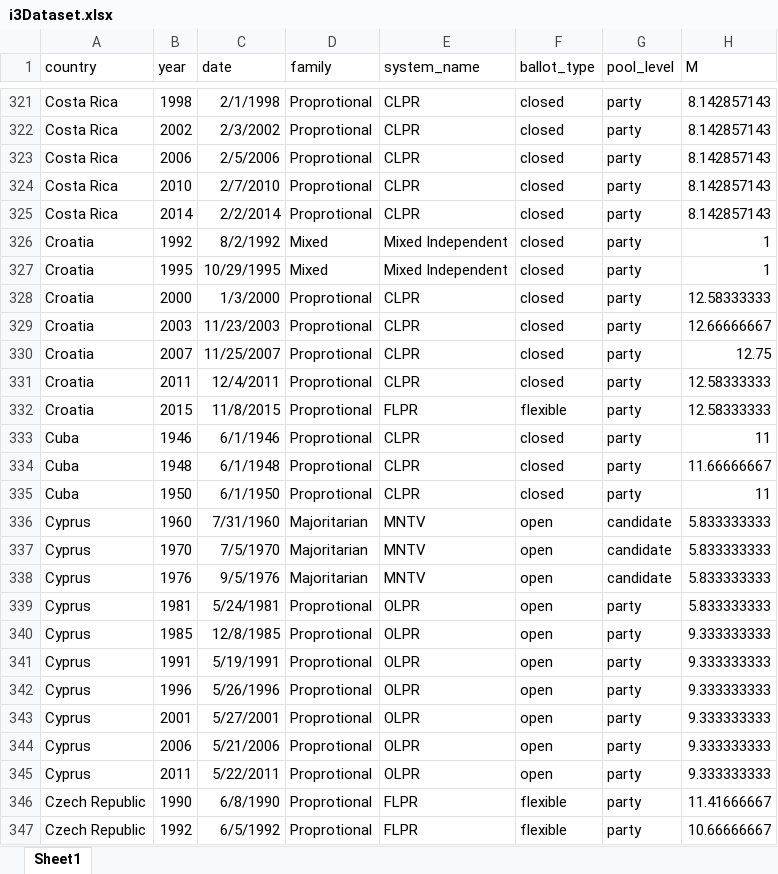
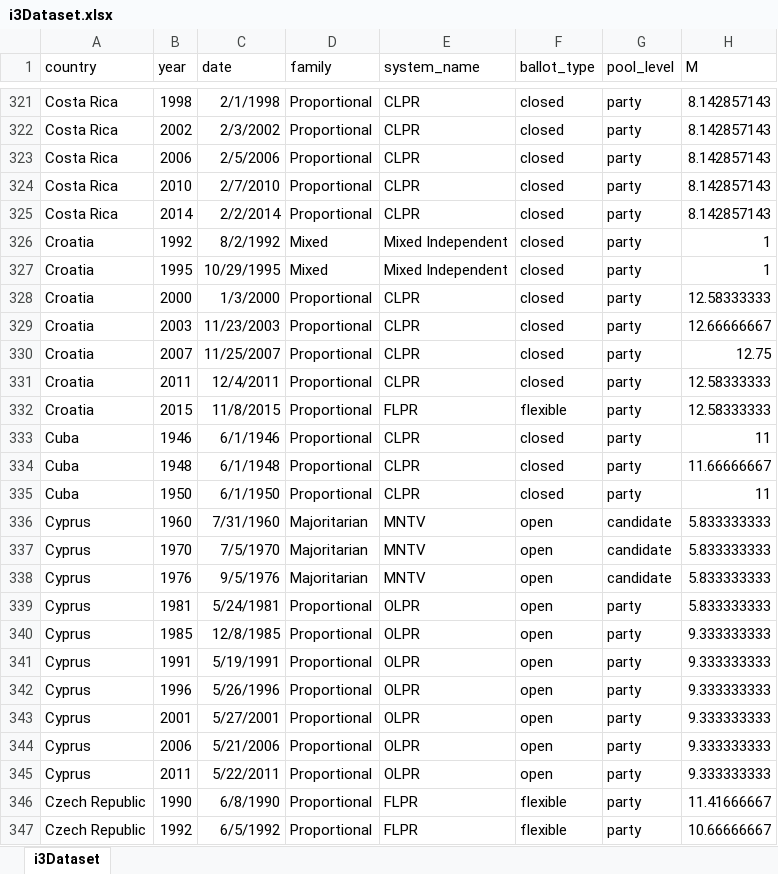
Before and after one commit to i3dataset/i3dataset.github.io, an Excel workbook: i3dataset/i3Dataset.xlsx, sheet i3Dataset, drawn as a sheet; only a part is shown, gaps mark what is left out; values as stored, in another font and other column widths than the file's, no borders; the diff covers the shown part only; the diff names each change by its address in the sheet, - before the commit and + after, or states it on an @@ line.

Commit message:
Correct typo in "proprotional" to "proportional"

```diff
--- a/i3dataset/i3Dataset.xlsx (sheet i3Dataset)
+++ b/i3dataset/i3Dataset.xlsx (sheet i3Dataset)
-sheet tab: Sheet1
+sheet tab: i3Dataset
-D321:D325 (family): Proprotional
+D321:D325 (family): Proportional
-D328:D335 (family): Proprotional
+D328:D335 (family): Proportional
-D339:D347 (family): Proprotional
+D339:D347 (family): Proportional
```
Also changed, not shown: 811 edited cells elsewhere in this sheet, formulas that keep their value, 2 other files.
